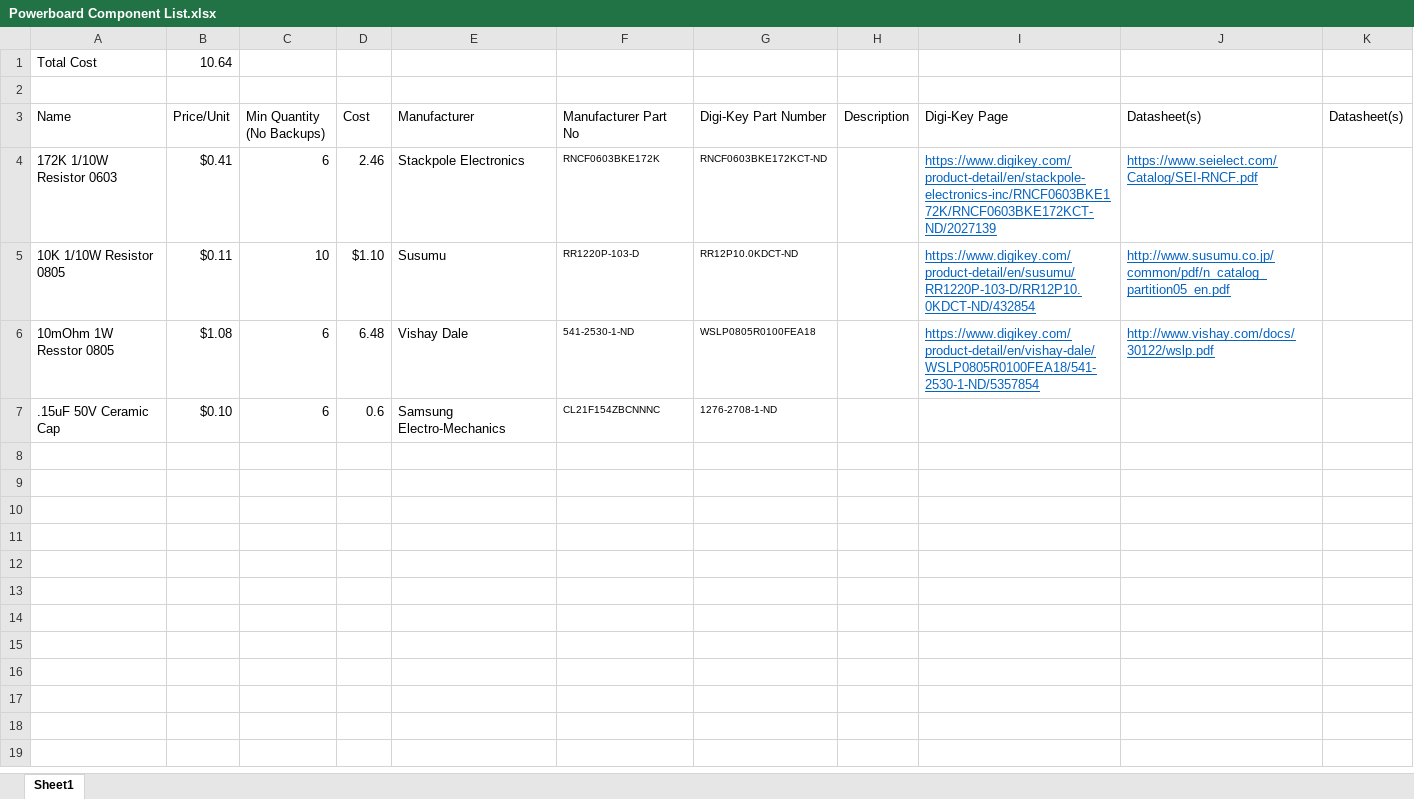
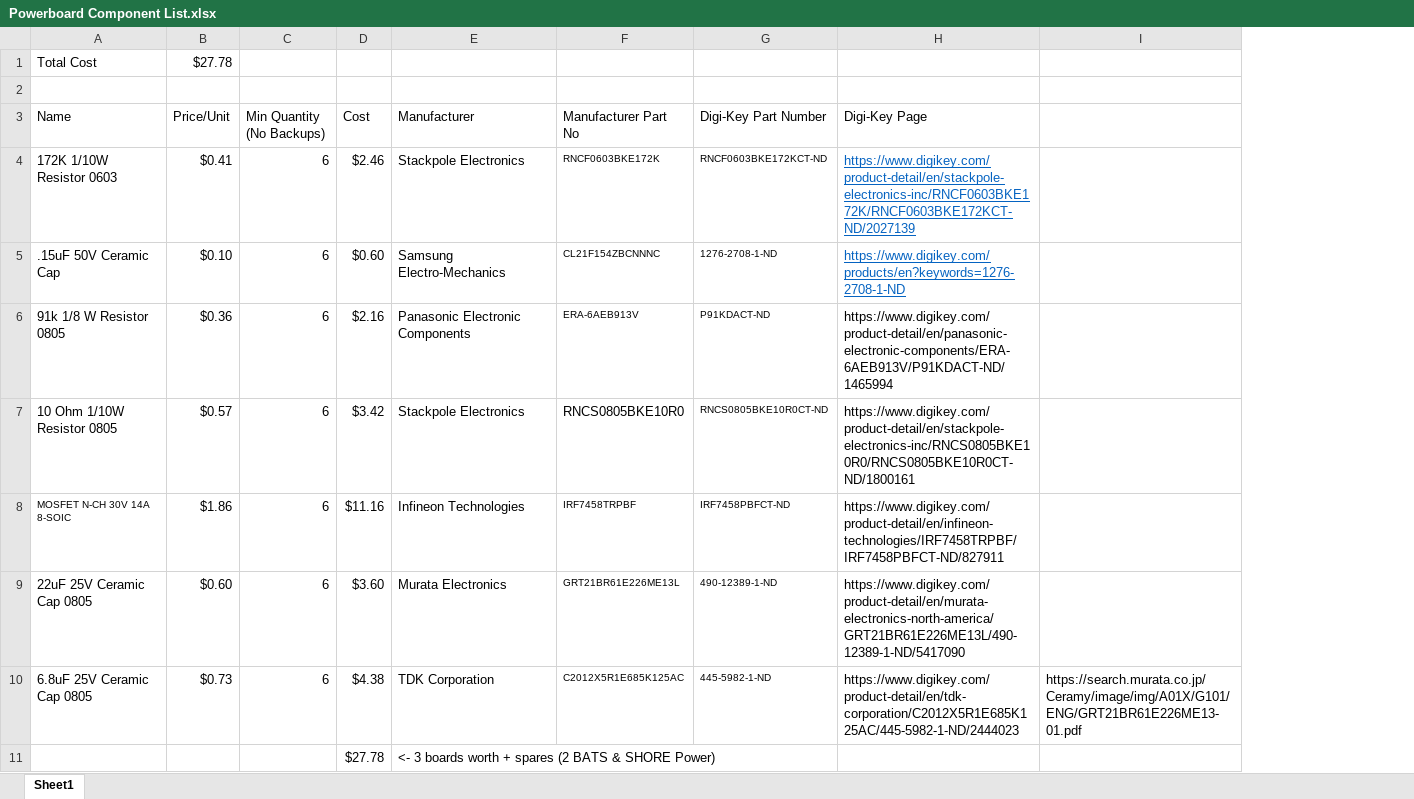
Before and after one commit to robotics-at-maryland/qubo_electronics, an Excel workbook: Project QUBO/eagleDesigns/powerBoard/Powerboard Component List.xlsx, sheet Sheet1, drawn as a sheet; values as stored, in another font and other column widths than the file's, no borders; removed rows and columns are numbered as before the commit, all else as after; the diff names each change by its address in the sheet, - before the commit and + after, or states it on an @@ line.

```diff
--- a/Project QUBO/eagleDesigns/powerBoard/Powerboard Component List.xlsx (sheet Sheet1)
+++ b/Project QUBO/eagleDesigns/powerBoard/Powerboard Component List.xlsx (sheet Sheet1)
-column H (Description), empty
-column J (Datasheet(s)), row 4: https://www.seielect.com/Catalog/SEI-RNCF.pdf
-column K (Datasheet(s)), empty
+column I, empty
-B1 (Price/Unit): 10.64
+B1 (Price/Unit): $27.78
-D4 (Cost): 2.46
+D4 (Cost): $2.46
-row 5: 10K 1/10W Resistor 0805 | $0.11 | 10 | $1.10 | Susumu | RR1220P-103-D | RR12P10.0KDCT-ND |  | https://www.digikey.com/product-detail/en/susumu/RR1220P-103-D/RR12P10.0KDCT-ND/432854 | http://www.susumu.co.jp/common/pdf/n_catalog_partition05_en.pdf
-row 6: 10mOhm 1W Resstor 0805 | $1.08 | 6 | 6.48 | Vishay Dale | 541-2530-1-ND | WSLP0805R0100FEA18 |  | https://www.digikey.com/product-detail/en/vishay-dale/WSLP0805R0100FEA18/541-2530-1-ND/5357854 | http://www.vishay.com/docs/30122/wslp.pdf
-D5 (Cost): 0.6
+D5 (Cost): $0.60
-H5 (Digi-Key Page): (empty)
+H5 (Digi-Key Page): https://www.digikey.com/products/en?keywords=1276-2708-1-ND
+row 6: 91k 1/8 W Resistor 0805 | $0.36 | 6 | $2.16 | Panasonic Electronic Components | ERA-6AEB913V | P91KDACT-ND | https://www.digikey.com/product-detail/en/panasonic-electronic-components/ERA-6AEB913V/P91KDACT-ND/1465994
+row 7: 10 Ohm 1/10W Resistor 0805 | $0.57 | 6 | $3.42 | Stackpole Electronics | RNCS0805BKE10R0 | RNCS0805BKE10R0CT-ND | https://www.digikey.com/product-detail/en/stackpole-electronics-inc/RNCS0805BKE10R0/RNCS0805BKE10R0CT-ND/1800161
+row 8: MOSFET N-CH 30V 14A 8-SOIC | $1.86 | 6 | $11.16 | Infineon Technologies | IRF7458TRPBF | IRF7458PBFCT-ND | https://www.digikey.com/product-detail/en/infineon-technologies/IRF7458TRPBF/IRF7458PBFCT-ND/827911
+row 9: 22uF 25V Ceramic Cap 0805 | $0.60 | 6 | $3.60 | Murata Electronics | GRT21BR61E226ME13L | 490-12389-1-ND | https://www.digikey.com/product-detail/en/murata-electronics-north-america/GRT21BR61E226ME13L/490-12389-1-ND/5417090
+row 10: 6.8uF 25V Ceramic Cap 0805 | $0.73 | 6 | $4.38 | TDK Corporation | C2012X5R1E685K125AC | 445-5982-1-ND | https://www.digikey.com/product-detail/en/tdk-corporation/C2012X5R1E685K125AC/445-5982-1-ND/2444023 | https://search.murata.co.jp/Ceramy/image/img/A01X/G101/ENG/GRT21BR61E226ME13-01.pdf
+row 11:  |  |  | $27.78 | <- 3 boards worth + spares (2 BATS & SHORE Power)
```
Also changed, not shown: 13 other files.
